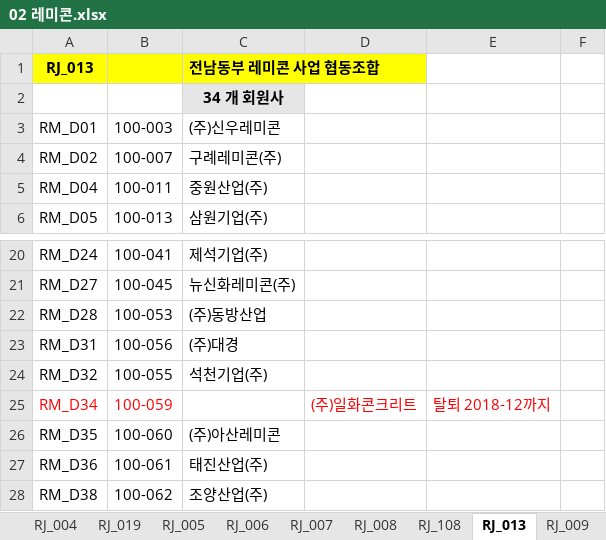
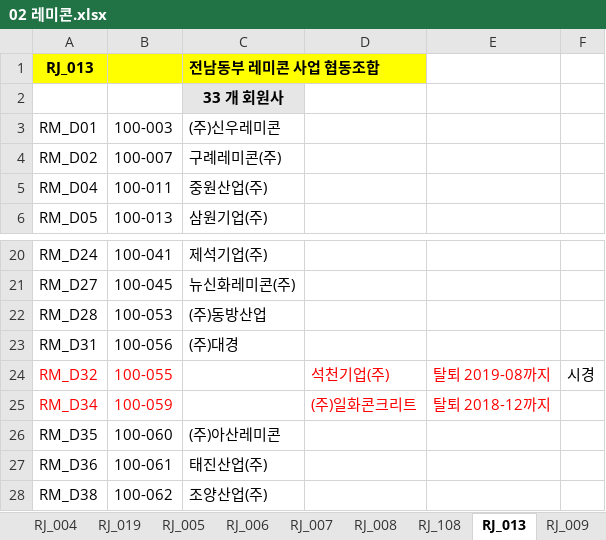
Before and after one commit to lovelhn/02_GimaekBill, an Excel workbook: 02 레미콘.xlsx, sheet RJ_013, drawn as a sheet; only a part is shown, gaps mark what is left out; values as stored, in another font and other column widths than the file's, no borders; the diff names each change by its address in the sheet, - before the commit and + after, or states it on an @@ line.

```diff
--- a/02 레미콘.xlsx (sheet RJ_013)
+++ b/02 레미콘.xlsx (sheet RJ_013)
-C2 (전남동부 레미콘 사업 협동조합): 34 개 회원사
+C2 (전남동부 레미콘 사업 협동조합): 33 개 회원사
-A24:B24 text colour: black
+A24:B24 text colour: #FF0000
-C24 (전남동부 레미콘 사업 협동조합): 석천기업(주)
+C24 (전남동부 레미콘 사업 협동조합): (empty)
-D24: (empty)
+D24: 석천기업(주)
-E24: (empty)
+E24: 탈퇴 2019-08까지
-F24: (empty)
+F24: 시경
```
Also changed, not shown: sheet RJ_008, sheet RJ_001, sheet RJ_009, sheet RJ_012, 01 회원사사용료현황(2019년).xlsx, 03 아스콘.xlsx.
